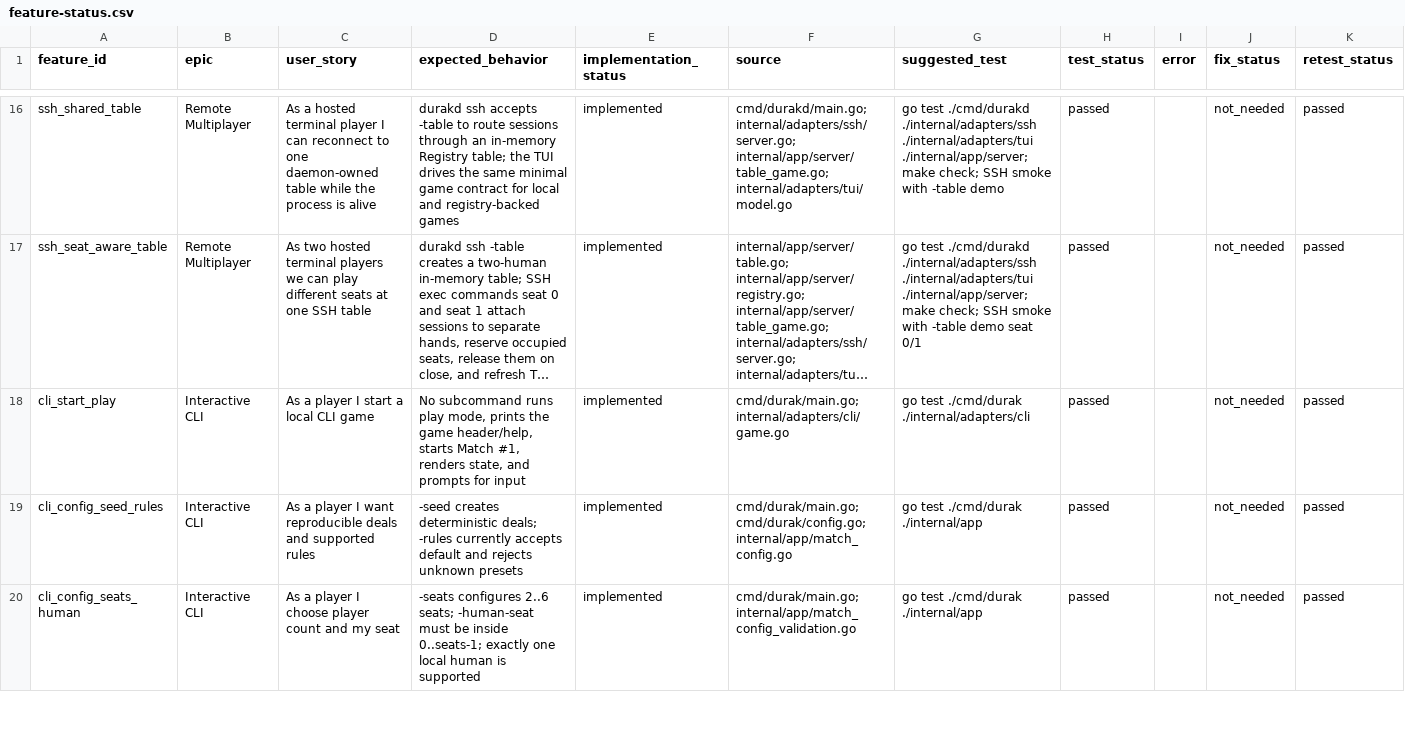
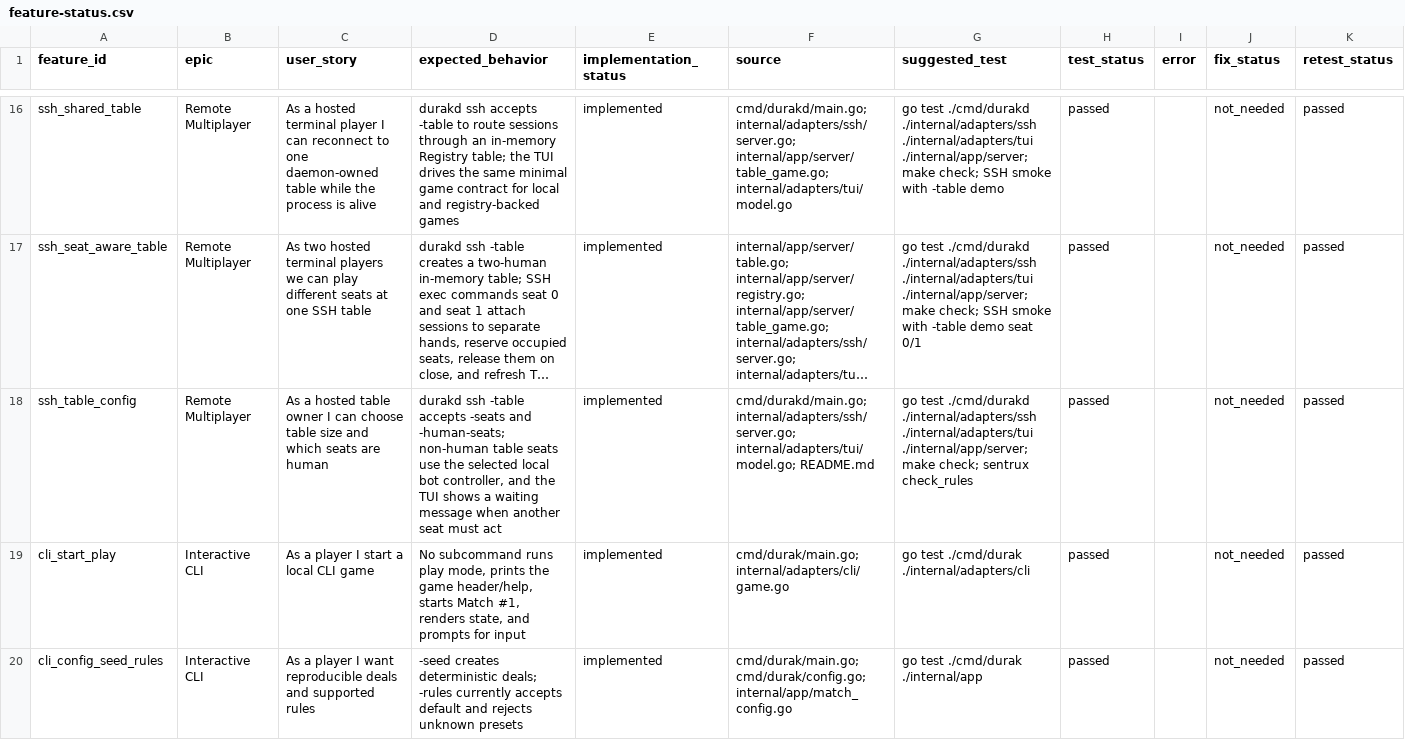
Before and after one commit to vovakirdan/durak, a CSV file: docs/feature-status.csv, drawn as a sheet; only a part is shown, gaps mark what is left out; the shorter side is filled out with more unchanged rows; long unchanged cells end in …; the diff names each change by its address in the sheet, - before the commit and + after, or states it on an @@ line.

Commit message:
feat(ssh): configure hosted table seats

```diff
--- a/docs/feature-status.csv
+++ b/docs/feature-status.csv
+row 18: ssh_table_config | Remote Multiplayer | As a hosted table owner I can choose table size and which seats are human | durakd ssh -table accepts -seats and -human-seats; non-human table seats use the selected local bot controller, and the TUI shows a waiting message when another seat must act | implemented | cmd/durakd/main.go; internal/adapters/ssh/server.go; internal/adapters/tui/model.go; README.md | go test ./cmd/durakd ./internal/adapters/ssh ./internal/adapters/tui ./internal/app/server; make check; sentrux check_rules | passed |  | not_needed | passed
```
Also changed, not shown: 7 other files.
